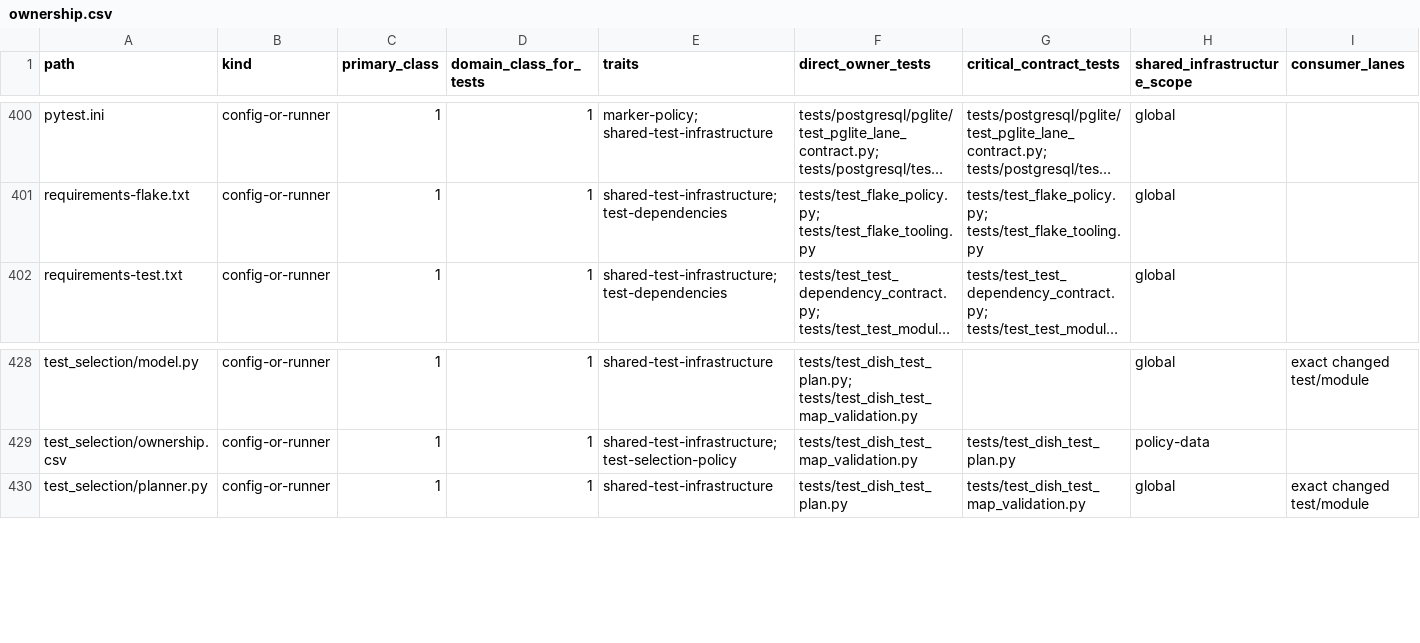
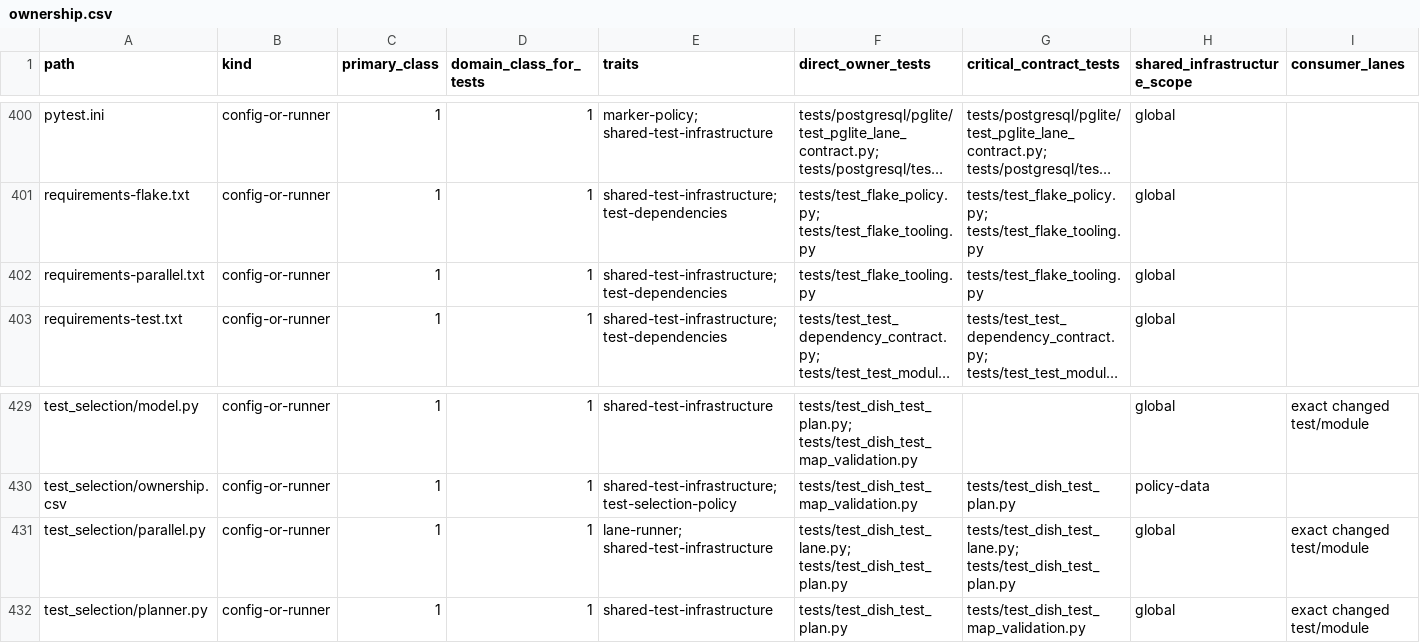
Before and after one commit to marcogallotta/ai-tools, a CSV file: dish/test_selection/ownership.csv, drawn as a sheet; only a part is shown, gaps mark what is left out; long unchanged cells end in …; rows hold the shown columns only; the diff names each change by its address in the sheet, - before the commit and + after, or states it on an @@ line.

Commit message:
Add optional experimental-parallel xdist lane with reviewed candidate inventory

```diff
--- a/dish/test_selection/ownership.csv
+++ b/dish/test_selection/ownership.csv
+row 402: requirements-parallel.txt | config-or-runner | 1 | 1 | shared-test-infrastructure; test-dependencies | tests/test_flake_tooling.py | tests/test_flake_tooling.py | global
+row 431: test_selection/parallel.py | config-or-runner | 1 | 1 | lane-runner; shared-test-infrastructure | tests/test_dish_test_lane.py; tests/test_dish_test_plan.py | tests/test_dish_test_lane.py; tests/test_dish_test_plan.py | global | exact changed test/module
```
Also changed, not shown: 12 other files.
